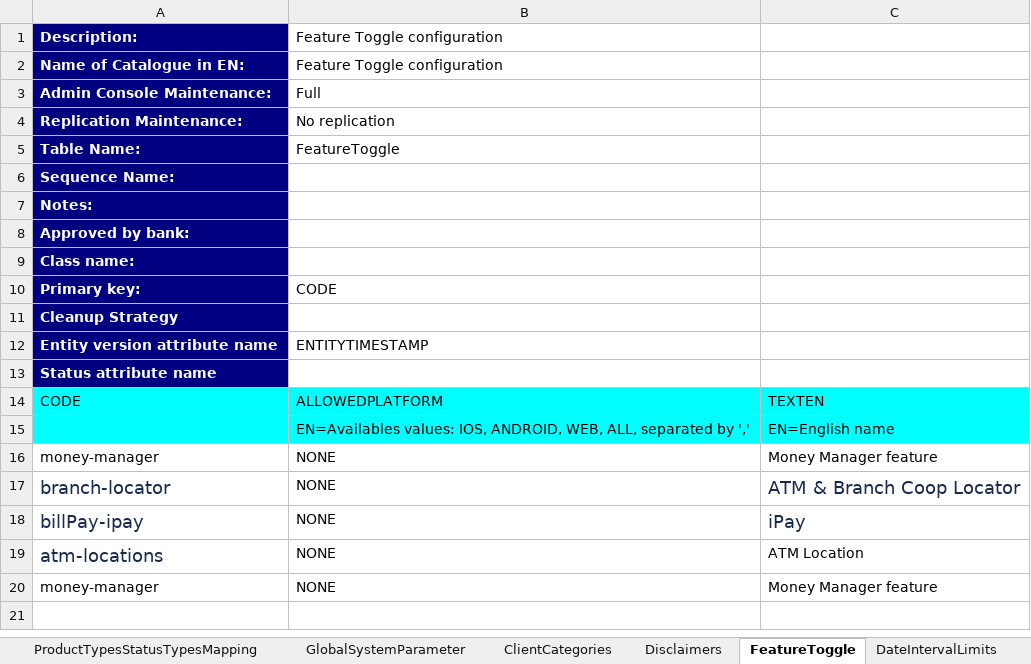
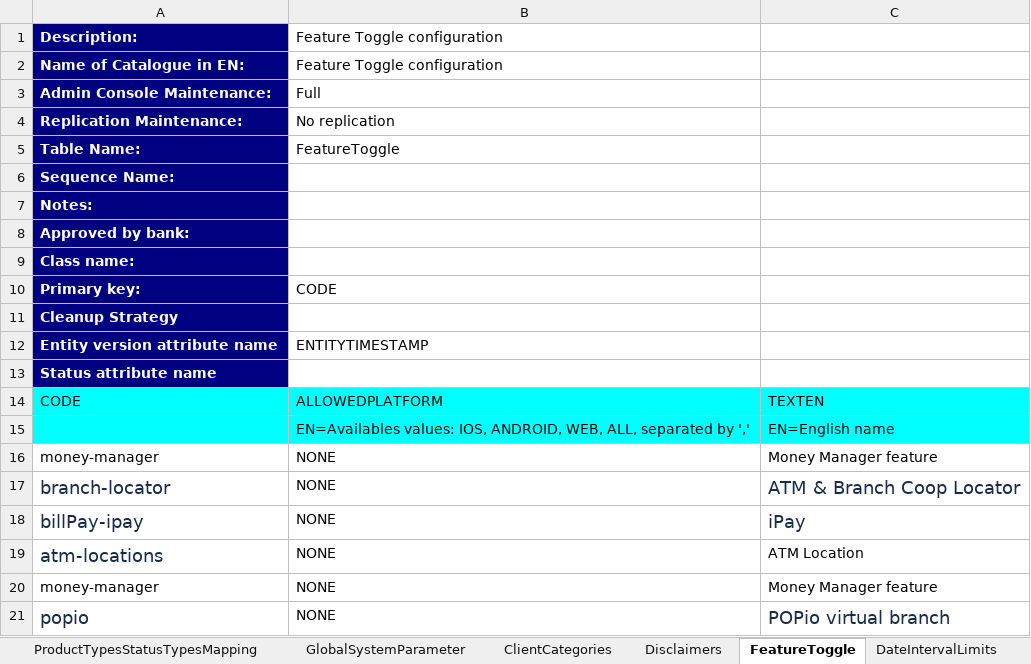
Before and after one commit to nymbusinc/nymbusolbapp, an Excel workbook: banks/surety/catalogs/catalogs_MCH_surety.xlsx, sheet FeatureToggle, drawn as a sheet; values as stored, in another font and other column widths than the file's, no borders; the diff names each change by its address in the sheet, - before the commit and + after, or states it on an @@ line.

```diff
--- a/banks/surety/catalogs/catalogs_MCH_surety.xlsx (sheet FeatureToggle)
+++ b/banks/surety/catalogs/catalogs_MCH_surety.xlsx (sheet FeatureToggle)
+row 21: popio | NONE | POPio virtual branch
```
Also changed, not shown: sheet SignRuleTemplates, sheet GlobalSystemParameter, 17 other files.
